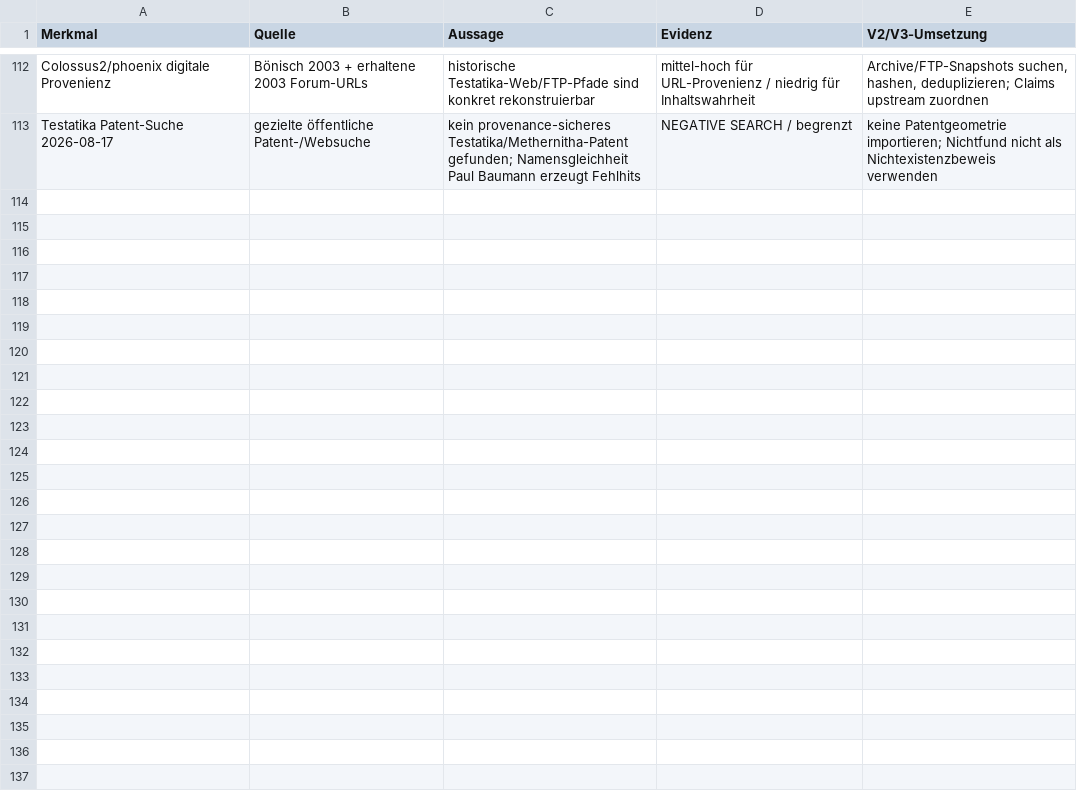
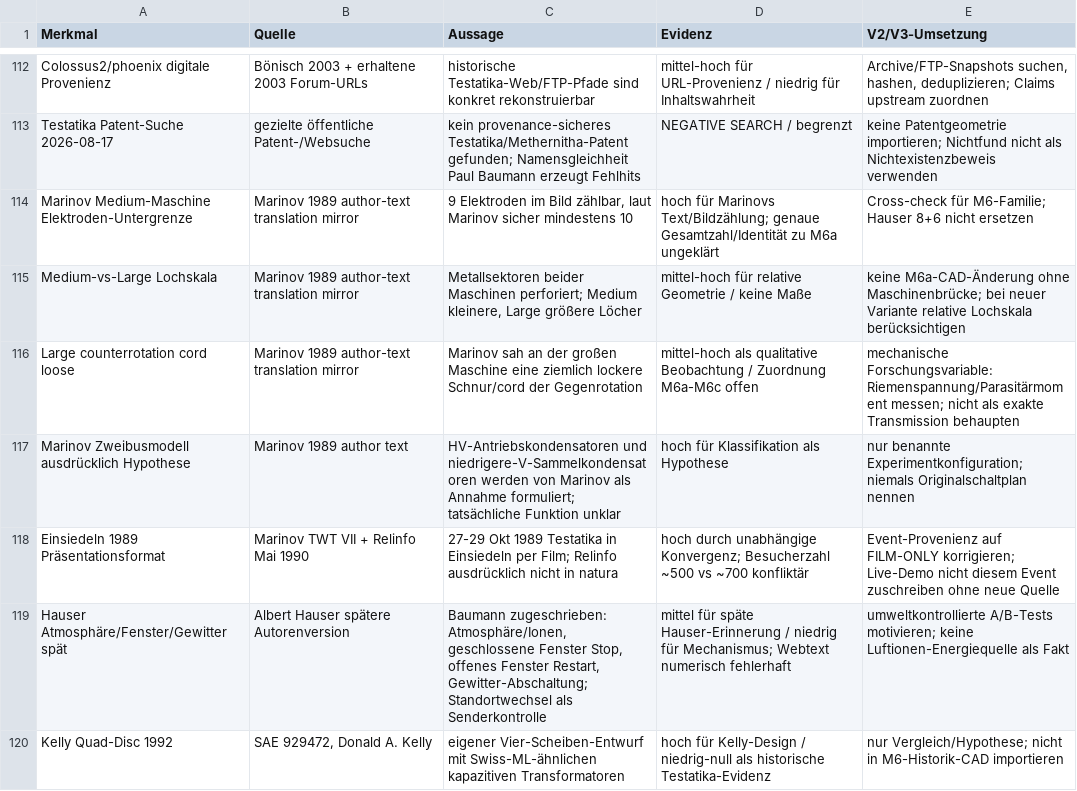
Before and after one commit to inetconnector/testatika-small-research-replica, a TSV file: docs/research/evidence_matrix.tsv, drawn as a sheet; only a part is shown, gaps mark what is left out; the diff names each change by its address in the sheet, - before the commit and + after, or states it on an @@ line.

```diff
--- a/docs/research/evidence_matrix.tsv
+++ b/docs/research/evidence_matrix.tsv
+row 114: Marinov Medium-Maschine Elektroden-Untergrenze | Marinov 1989 author-text translation mirror | 9 Elektroden im Bild zählbar, laut Marinov sicher mindestens 10 | hoch für Marinovs Text/Bildzählung; genaue Gesamtzahl/Identität zu M6a ungeklärt | Cross-check für M6-Familie; Hauser 8+6 nicht ersetzen
+row 115: Medium-vs-Large Lochskala | Marinov 1989 author-text translation mirror | Metallsektoren beider Maschinen perforiert; Medium kleinere, Large größere Löcher | mittel-hoch für relative Geometrie / keine Maße | keine M6a-CAD-Änderung ohne Maschinenbrücke; bei neuer Variante relative Lochskala berücksichtigen
+row 116: Large counterrotation cord loose | Marinov 1989 author-text translation mirror | Marinov sah an der großen Maschine eine ziemlich lockere Schnur/cord der Gegenrotation | mittel-hoch als qualitative Beobachtung / Zuordnung M6a-M6c offen | mechanische Forschungsvariable: Riemenspannung/Parasitärmoment messen; nicht als exakte Transmission behaupten
+row 117: Marinov Zweibusmodell ausdrücklich Hypothese | Marinov 1989 author text | HV-Antriebskondensatoren und niedrigere-V-Sammelkondensatoren werden von Marinov als Annahme formuliert; tatsächliche Funktion unklar | hoch für Klassifikation als Hypothese | nur benannte Experimentkonfiguration; niemals Originalschaltplan nennen
+row 118: Einsiedeln 1989 Präsentationsformat | Marinov TWT VII + Relinfo Mai 1990 | 27-29 Okt 1989 Testatika in Einsiedeln per Film; Relinfo ausdrücklich nicht in natura | hoch durch unabhängige Konvergenz; Besucherzahl ~500 vs ~700 konfliktär | Event-Provenienz auf FILM-ONLY korrigieren; Live-Demo nicht diesem Event zuschreiben ohne neue Quelle
+row 119: Hauser Atmosphäre/Fenster/Gewitter spät | Albert Hauser spätere Autorenversion | Baumann zugeschrieben: Atmosphäre/Ionen, geschlossene Fenster Stop, offenes Fenster Restart, Gewitter-Abschaltung; Standortwechsel als Senderkontrolle | mittel für späte Hauser-Erinnerung / niedrig für Mechanismus; Webtext numerisch fehlerhaft | umweltkontrollierte A/B-Tests motivieren; keine Luftionen-Energiequelle als Fakt
+row 120: Kelly Quad-Disc 1992 | SAE 929472, Donald A. Kelly | eigener Vier-Scheiben-Entwurf mit Swiss-ML-ähnlichen kapazitiven Transformatoren | hoch für Kelly-Design / niedrig-null als historische Testatika-Evidenz | nur Vergleich/Hypothese; nicht in M6-Historik-CAD importieren
```
Also changed, not shown: docs/research/source-acquisition-backlog.tsv, 9 other files.
